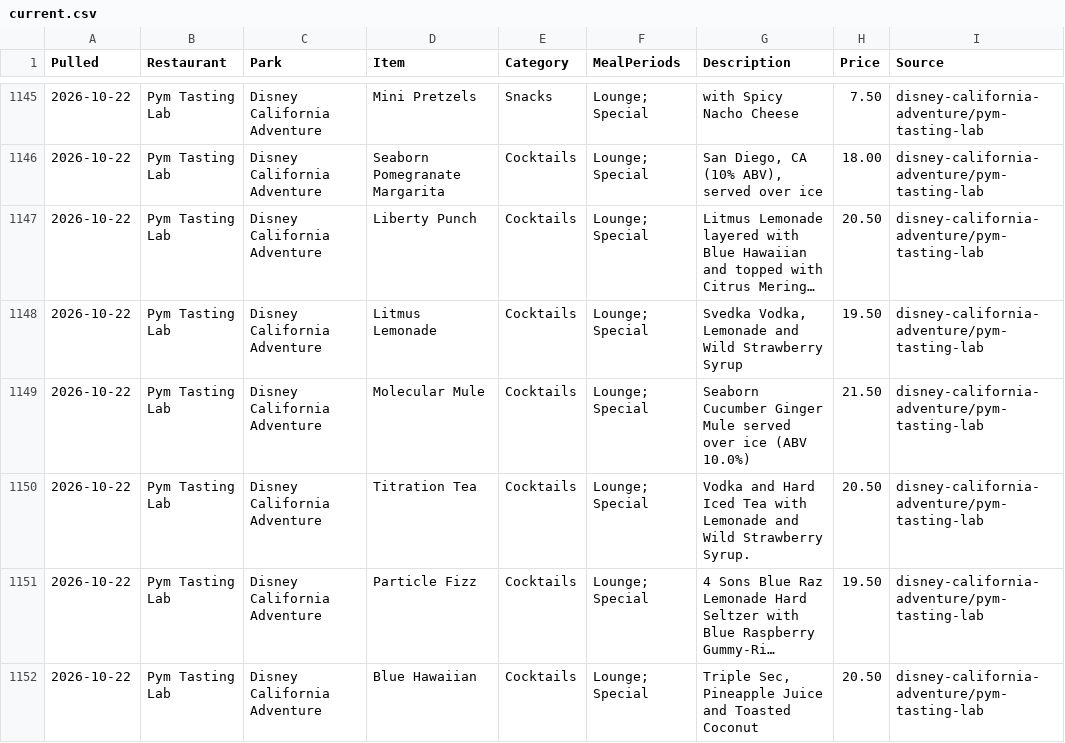
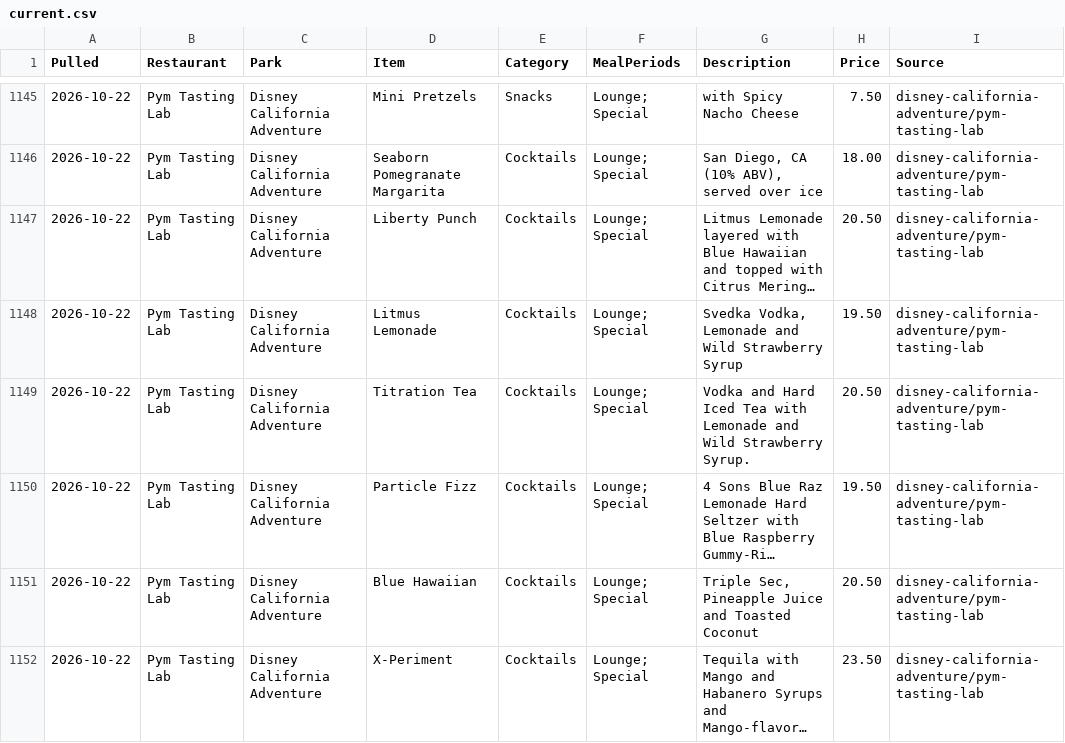
Before and after one commit to scoopdisney/disney-menu-watch, a CSV file: data/current.csv, drawn as a sheet; only a part is shown, gaps mark what is left out; the shorter side is filled out with more unchanged rows; long unchanged cells end in …; the diff names each change by its address in the sheet, - before the commit and + after, or states it on an @@ line.

```diff
--- a/data/current.csv
+++ b/data/current.csv
-row 1149: 2026-10-22 | Pym Tasting Lab | Disney California Adventure | Molecular Mule | Cocktails | Lounge; Special | Seaborn Cucumber Ginger Mule served over ice (ABV 10.0%) | 21.50 | disney-california-adventure/pym-tasting-lab
```
